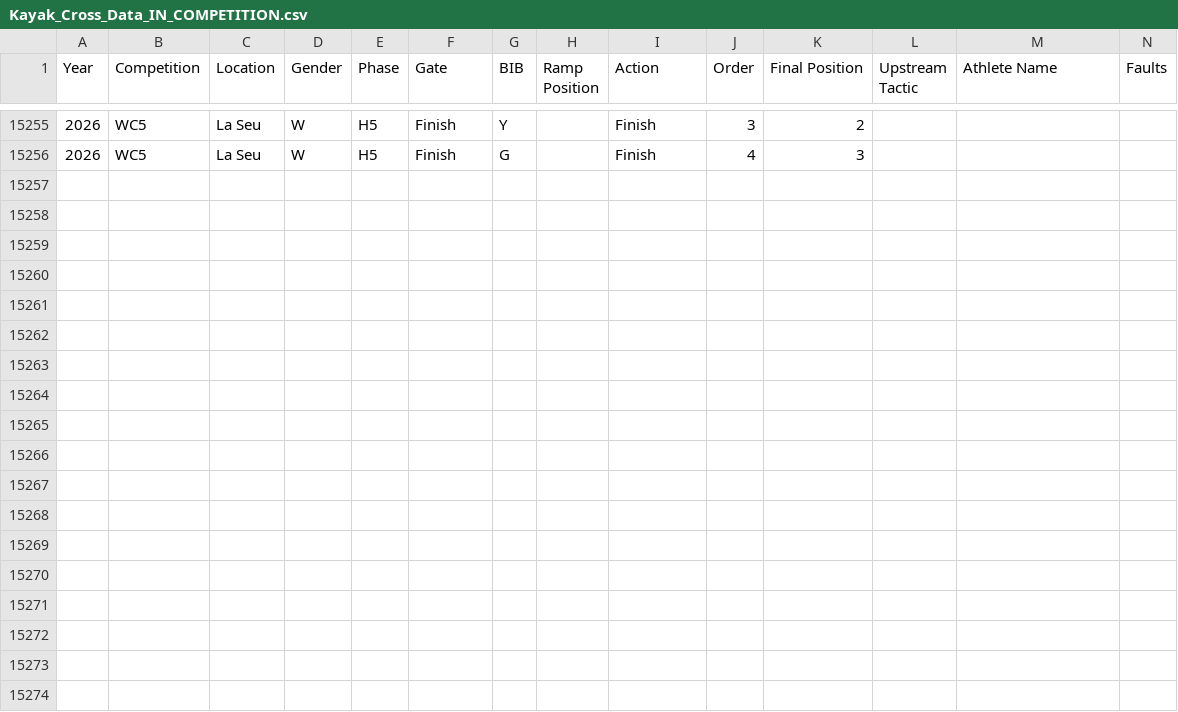
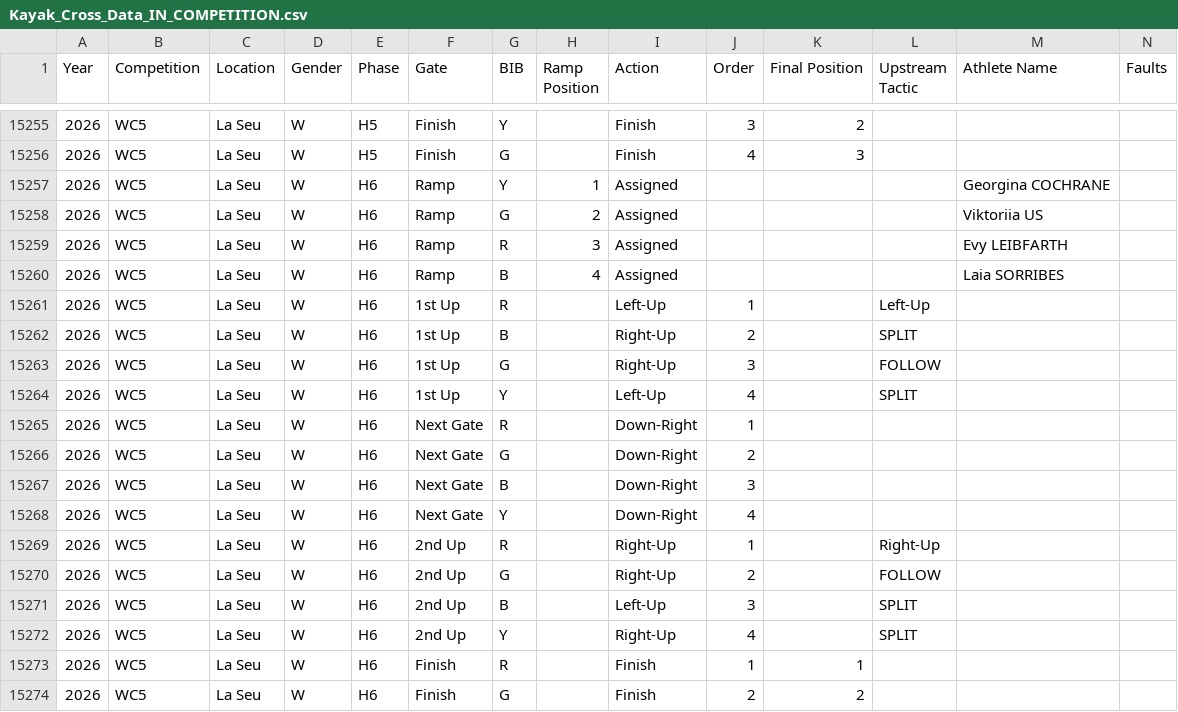
Before and after one commit to katrina-sutherland/kx_tagger, a CSV file: data/Kayak_Cross_Data_IN_COMPETITION.csv, drawn as a sheet; only a part is shown, gaps mark what is left out; rows hold the shown columns only; the diff names each change by its address in the sheet, - before the commit and + after, or states it on an @@ line.

Commit message:
Automated update for In-Competition Report: Kayak_Cross_Data_IN_COMPETITION.csv

```diff
--- a/data/Kayak_Cross_Data_IN_COMPETITION.csv
+++ b/data/Kayak_Cross_Data_IN_COMPETITION.csv
+row 15257: 2026 | WC5 | La Seu | W | H6 | Ramp | Y | 1 | Assigned |  |  |  | Georgina COCHRANE
+row 15258: 2026 | WC5 | La Seu | W | H6 | Ramp | G | 2 | Assigned |  |  |  | Viktoriia US
+row 15259: 2026 | WC5 | La Seu | W | H6 | Ramp | R | 3 | Assigned |  |  |  | Evy LEIBFARTH
+row 15260: 2026 | WC5 | La Seu | W | H6 | Ramp | B | 4 | Assigned |  |  |  | Laia SORRIBES
+row 15261: 2026 | WC5 | La Seu | W | H6 | 1st Up | R |  | Left-Up | 1 |  | Left-Up
+row 15262: 2026 | WC5 | La Seu | W | H6 | 1st Up | B |  | Right-Up | 2 |  | SPLIT
+row 15263: 2026 | WC5 | La Seu | W | H6 | 1st Up | G |  | Right-Up | 3 |  | FOLLOW
+row 15264: 2026 | WC5 | La Seu | W | H6 | 1st Up | Y |  | Left-Up | 4 |  | SPLIT
+row 15265: 2026 | WC5 | La Seu | W | H6 | Next Gate | R |  | Down-Right | 1
+row 15266: 2026 | WC5 | La Seu | W | H6 | Next Gate | G |  | Down-Right | 2
+row 15267: 2026 | WC5 | La Seu | W | H6 | Next Gate | B |  | Down-Right | 3
+row 15268: 2026 | WC5 | La Seu | W | H6 | Next Gate | Y |  | Down-Right | 4
+row 15269: 2026 | WC5 | La Seu | W | H6 | 2nd Up | R |  | Right-Up | 1 |  | Right-Up
+row 15270: 2026 | WC5 | La Seu | W | H6 | 2nd Up | G |  | Right-Up | 2 |  | FOLLOW
+row 15271: 2026 | WC5 | La Seu | W | H6 | 2nd Up | B |  | Left-Up | 3 |  | SPLIT
+row 15272: 2026 | WC5 | La Seu | W | H6 | 2nd Up | Y |  | Right-Up | 4 |  | SPLIT
+row 15273: 2026 | WC5 | La Seu | W | H6 | Finish | R |  | Finish | 1 | 1
+row 15274: 2026 | WC5 | La Seu | W | H6 | Finish | G |  | Finish | 2 | 2
```
